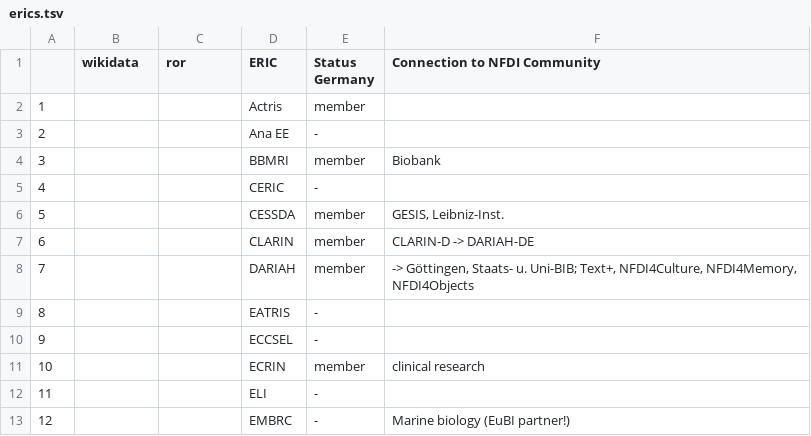
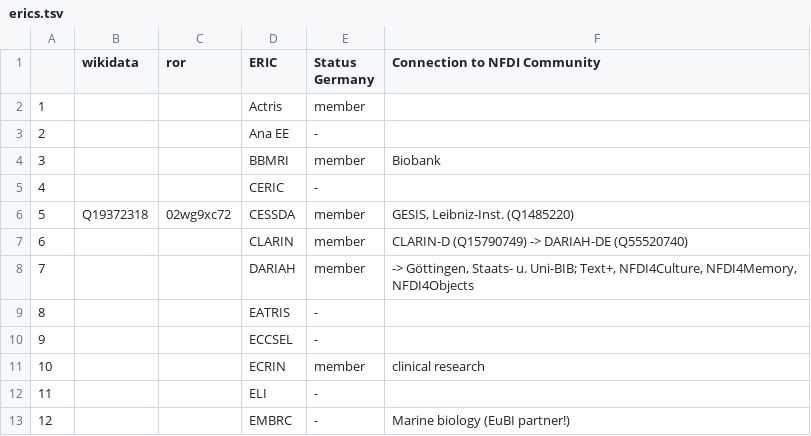
Before and after one commit to nfdi-de/section-int-wg-landscape, a TSV file: _data/erics.tsv, drawn as a sheet; only a part is shown.

Commit message:
Add some structured annotations

```diff
--- a/_data/erics.tsv
+++ b/_data/erics.tsv
@@ -5,4 +5,4 @@
 4			CERIC	-
-5			CESSDA	member	GESIS, Leibniz-Inst.
-6			CLARIN	member	CLARIN-D -> DARIAH-DE
+5	Q19372318	02wg9xc72	CESSDA	member	GESIS, Leibniz-Inst. (Q1485220)
+6			CLARIN	member	CLARIN-D (Q15790749) -> DARIAH-DE (Q55520740)
 7			DARIAH	member	-> Göttingen, Staats- u. Uni-BIB; Text+, NFDI4Culture, NFDI4Memory, NFDI4Objects
```
